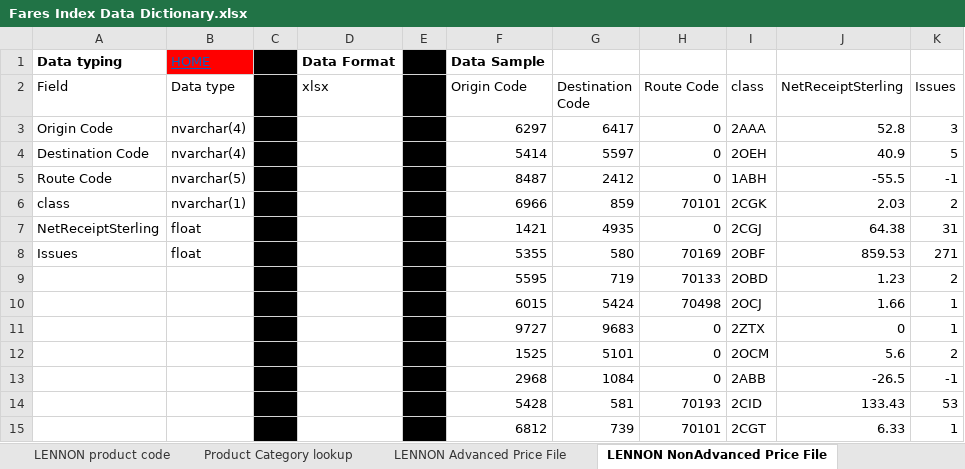
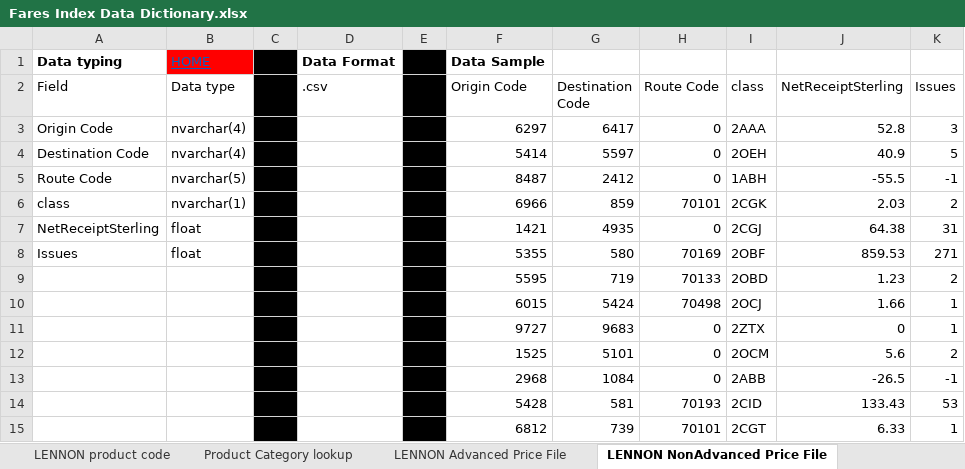
Before and after one commit to greggwilliams58/FaresIndexPreparation, an Excel workbook: FaresIndexDocumentation/Fares Index Data Dictionary.xlsx, sheet LENNON NonAdvanced Price File, drawn as a sheet; values as stored, in another font and other column widths than the file's, no borders; the diff names each change by its address in the sheet, - before the commit and + after, or states it on an @@ line.

Commit message:
error in data catalogue amended
LENNON advanced and non-advance format changed from xlsx to csv

```diff
--- a/FaresIndexDocumentation/Fares Index Data Dictionary.xlsx (sheet LENNON NonAdvanced Price File)
+++ b/FaresIndexDocumentation/Fares Index Data Dictionary.xlsx (sheet LENNON NonAdvanced Price File)
-D2: xlsx
+D2: .csv
```
Also changed, not shown: sheet LENNON Advanced Price File.
